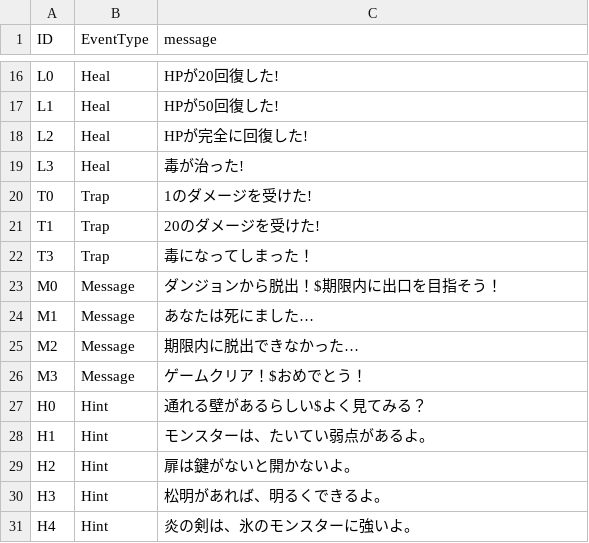
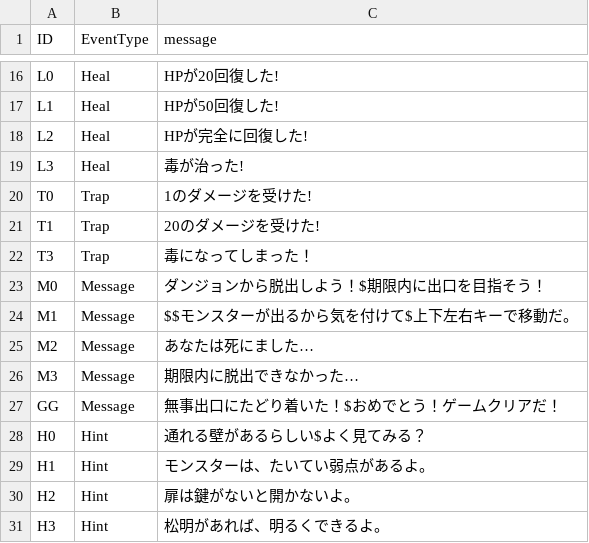
Before and after one commit to D-Koma2/EscapeFromDungeon, a CSV file: EscapeFromDungeon/Event.csv, drawn as a sheet; only a part is shown, gaps mark what is left out; the shorter side is filled out with more unchanged rows.

```diff
--- a/EscapeFromDungeon/Event.csv
+++ b/EscapeFromDungeon/Event.csv
@@ -22,6 +22,7 @@ T1,Trap,20のダメージを受けた!
 T3,Trap,毒になってしまった！
-M0,Message,ダンジョンから脱出！$期限内に出口を目指そう！
-M1,Message,あなたは死にました…
-M2,Message,期限内に脱出できなかった…
-M3,Message,ゲームクリア！$おめでとう！
+M0,Message,ダンジョンから脱出しよう！$期限内に出口を目指そう！
+M1,Message,$$モンスターが出るから気を付けて$上下左右キーで移動だ。
+M2,Message,あなたは死にました…
+M3,Message,期限内に脱出できなかった…
+GG,Message,無事出口にたどり着いた！$おめでとう！ゲームクリアだ！
 H0,Hint,通れる壁があるらしい$よく見てみる？
```
Also changed, not shown: EscapeFromDungeon/map.csv, 5 other files.
